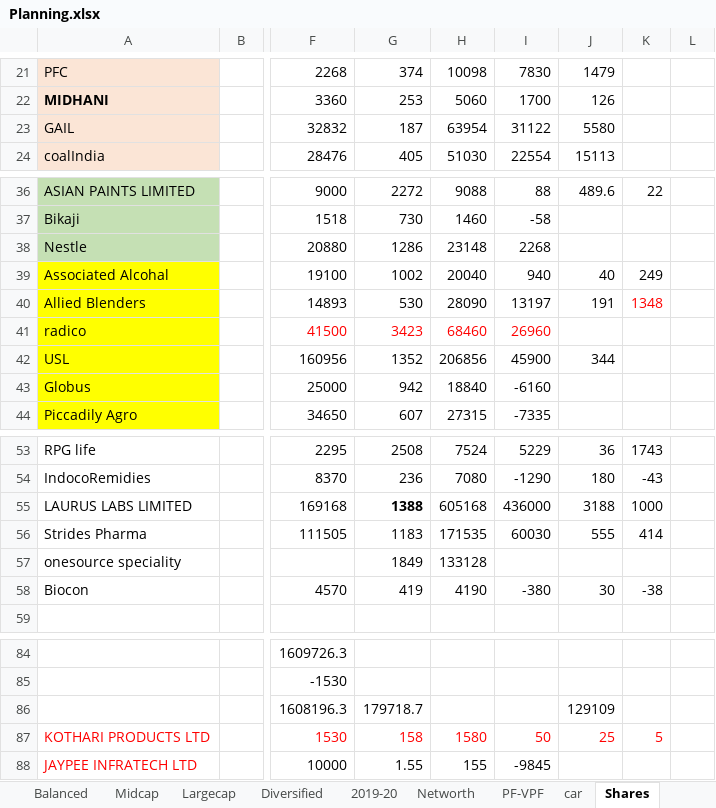
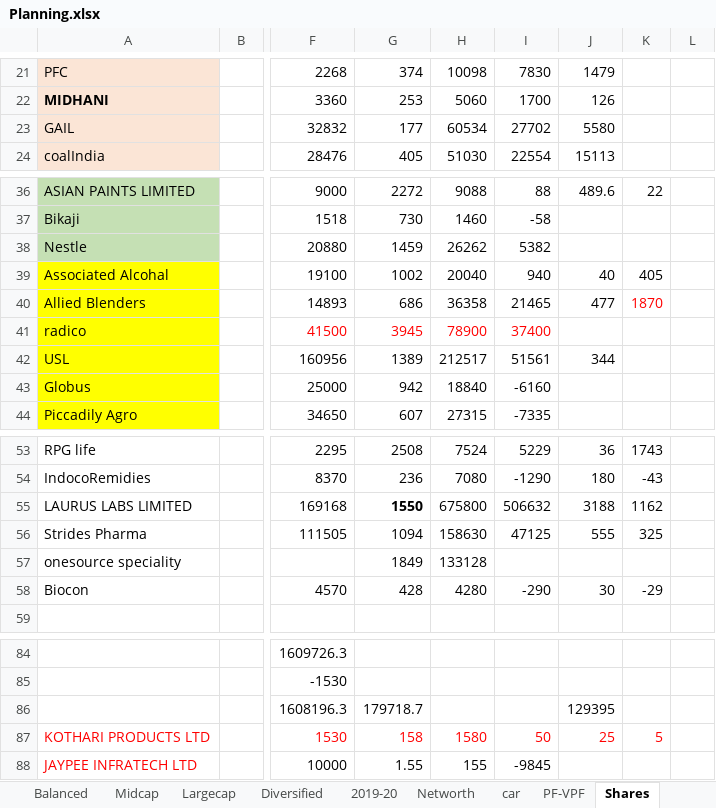
Before and after one commit to niranjanadatta/ndattarepo, an Excel workbook: Planning.xlsx, sheet Shares, drawn as a sheet; only a part is shown, gaps mark what is left out; values as stored, in another font and other column widths than the file's, no borders; the diff names each change by its address in the sheet, - before the commit and + after, or states it on an @@ line.

```diff
--- a/Planning.xlsx (sheet Shares)
+++ b/Planning.xlsx (sheet Shares)
@@ sheet tab order changed: Balanced | Midcap | Largecap | Diversified | 2019-20 | Networth | car | PF-VPF | Shares @@
-G23: 187
+G23: 177
-H23: 63954
+H23: 60534
-I23: 31122
+I23: 27702
-G38: 1286
+G38: 1459
-H38: 23148
+H38: 26262
-I38: 2268
+I38: 5382
-K39: 249
+K39: 405
-G40: 530
+G40: 686
-H40: 28090
+H40: 36358
-I40: 13197
+I40: 21465
-J40: 191
+J40: 477
-K40: 1348
+K40: 1870
-G41: 3423
+G41: 3945
-H41: 68460
+H41: 78900
-I41: 26960
+I41: 37400
-G42: 1352
+G42: 1389
-H42: 206856
+H42: 212517
-I42: 45900
+I42: 51561
-G55: 1388
+G55: 1550
-H55: 605168
+H55: 675800
-I55: 436000
+I55: 506632
-K55: 1000
+K55: 1162
-G56: 1183
+G56: 1094
-H56: 171535
+H56: 158630
-I56: 60030
+I56: 47125
-K56: 414
+K56: 325
-G58: 419
+G58: 428
-H58: 4190
+H58: 4280
-I58: -380
+I58: -290
-K58: -38
+K58: -29
-J86: 129109
+J86: 129395
```
Also changed, not shown: sheet Dividend, sheet car, sheet Others, sheet Networth, sheet usPw, sheet PF-VPF, Expenses2023.xlsx.
